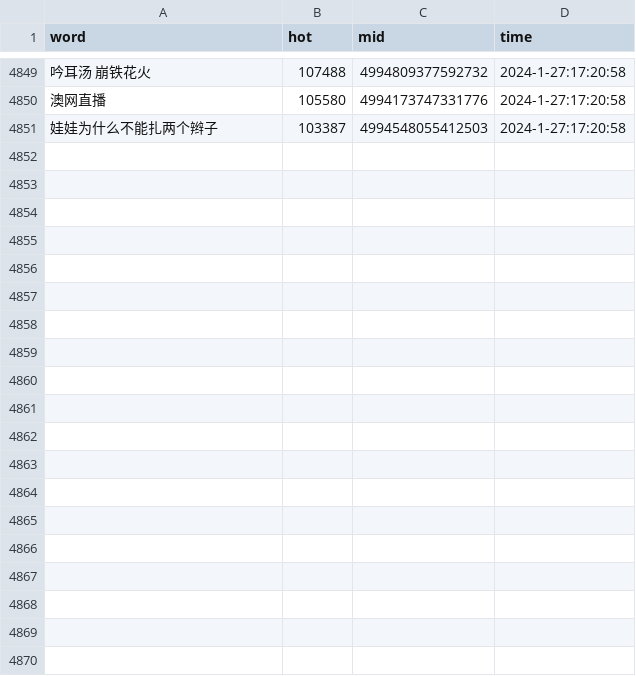
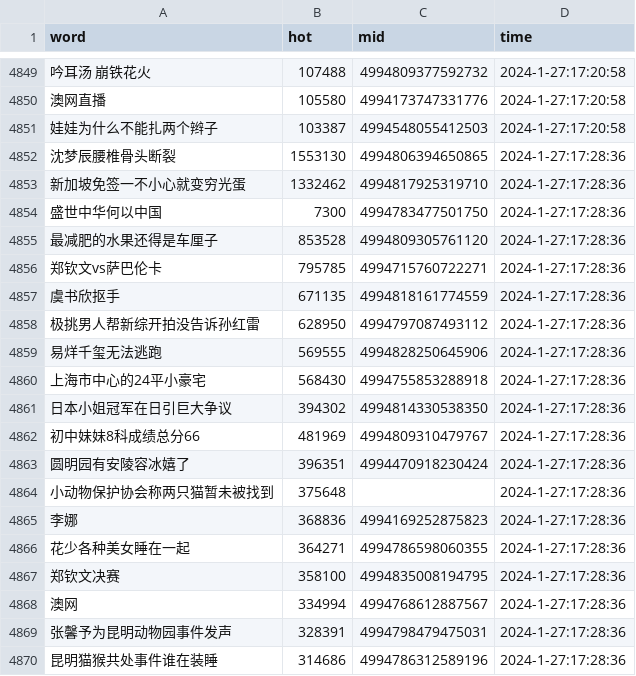
Before and after one commit to Euclid-Jie/weibo_hotlist, a CSV file: hotlist/2024_1_27.csv, drawn as a sheet; only a part is shown, gaps mark what is left out; the diff covers the shown part only; the diff names each change by its address in the sheet, - before the commit and + after, or states it on an @@ line.

Commit message:
craw_5minly_2024-01-27 09:28

```diff
--- a/hotlist/2024_1_27.csv
+++ b/hotlist/2024_1_27.csv
+row 4852: 沈梦辰腰椎骨头断裂 | 1553130 | 4994806394650865 | 2024-1-27:17:28:36
+row 4853: 新加坡免签一不小心就变穷光蛋 | 1332462 | 4994817925319710 | 2024-1-27:17:28:36
+row 4854: 盛世中华何以中国 | 7300 | 4994783477501750 | 2024-1-27:17:28:36
+row 4855: 最减肥的水果还得是车厘子 | 853528 | 4994809305761120 | 2024-1-27:17:28:36
+row 4856: 郑钦文vs萨巴伦卡 | 795785 | 4994715760722271 | 2024-1-27:17:28:36
+row 4857: 虞书欣抠手 | 671135 | 4994818161774559 | 2024-1-27:17:28:36
+row 4858: 极挑男人帮新综开拍没告诉孙红雷 | 628950 | 4994797087493112 | 2024-1-27:17:28:36
+row 4859: 易烊千玺无法逃跑 | 569555 | 4994828250645906 | 2024-1-27:17:28:36
+row 4860: 上海市中心的24平小豪宅 | 568430 | 4994755853288918 | 2024-1-27:17:28:36
+row 4861: 日本小姐冠军在日引巨大争议 | 394302 | 4994814330538350 | 2024-1-27:17:28:36
+row 4862: 初中妹妹8科成绩总分66 | 481969 | 4994809310479767 | 2024-1-27:17:28:36
+row 4863: 圆明园有安陵容冰嬉了 | 396351 | 4994470918230424 | 2024-1-27:17:28:36
+row 4864: 小动物保护协会称两只猫暂未被找到 | 375648 |  | 2024-1-27:17:28:36
+row 4865: 李娜 | 368836 | 4994169252875823 | 2024-1-27:17:28:36
+row 4866: 花少各种美女睡在一起 | 364271 | 4994786598060355 | 2024-1-27:17:28:36
+row 4867: 郑钦文决赛 | 358100 | 4994835008194795 | 2024-1-27:17:28:36
+row 4868: 澳网 | 334994 | 4994768612887567 | 2024-1-27:17:28:36
+row 4869: 张馨予为昆明动物园事件发声 | 328391 | 4994798479475031 | 2024-1-27:17:28:36
+row 4870: 昆明猫猴共处事件谁在装睡 | 314686 | 4994786312589196 | 2024-1-27:17:28:36
```
Also changed, not shown: 31 added rows elsewhere in this file.
